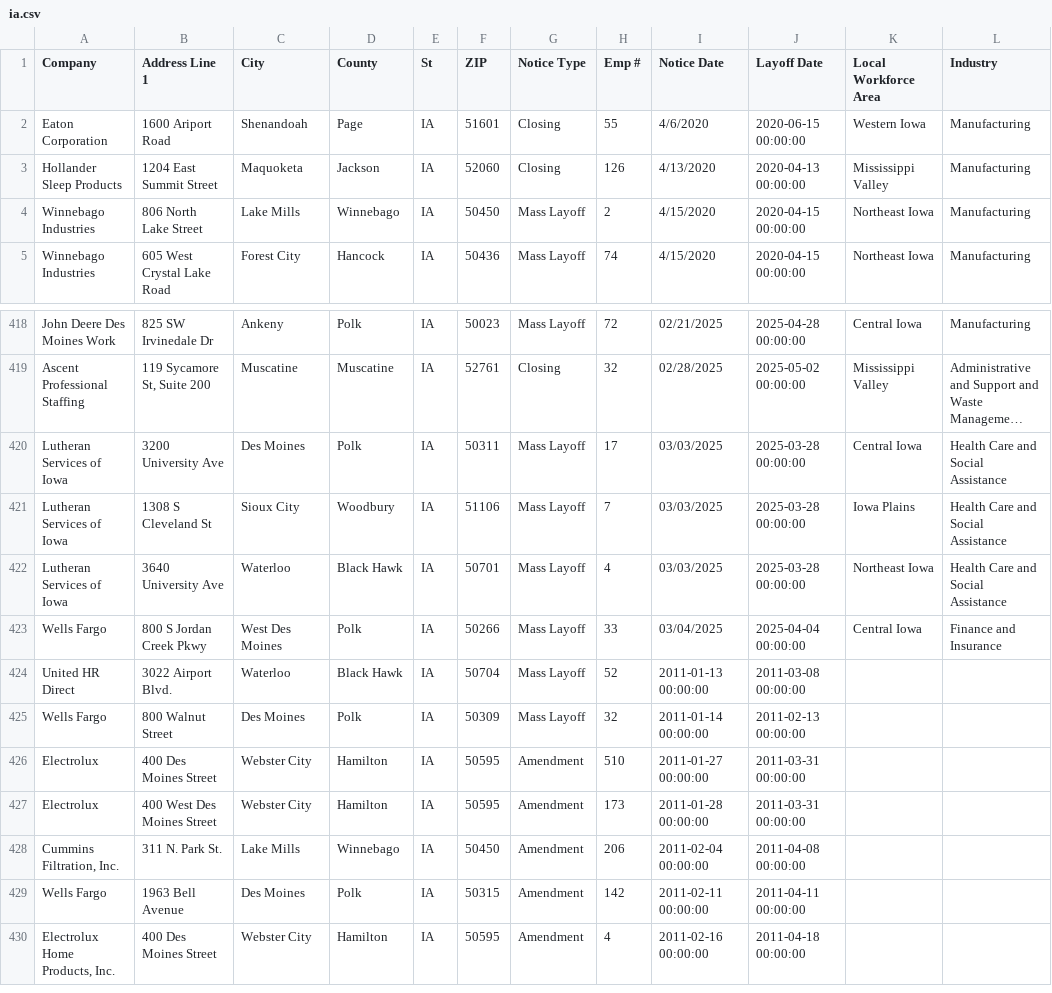
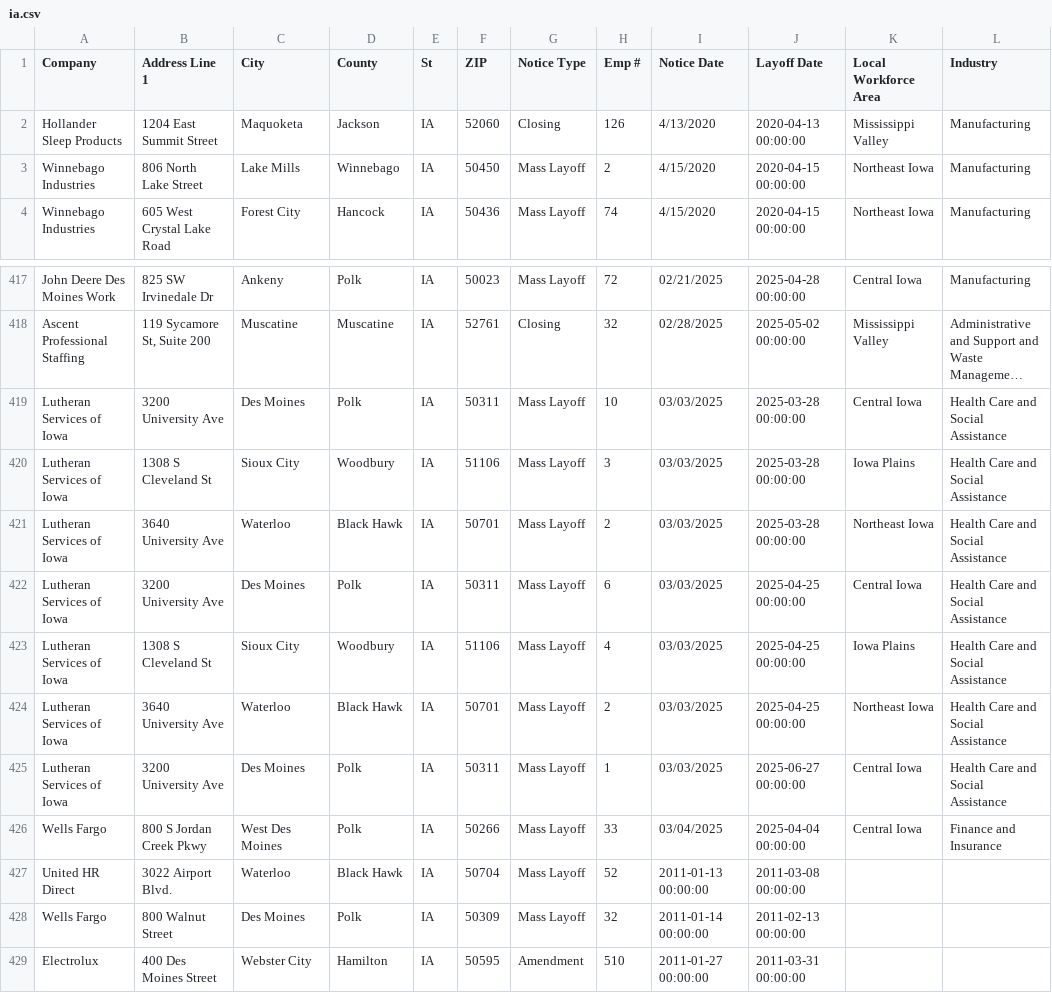
Before and after one commit to rosakettumaki/git-hub-actions-nicar-2025, a CSV file: data/ia.csv, drawn as a sheet; only a part is shown, gaps mark what is left out; the shorter side is filled out with more unchanged rows; long unchanged cells end in …; removed rows and columns are numbered as before the commit, all else as after; the diff names each change by its address in the sheet, - before the commit and + after, or states it on an @@ line.

```diff
--- a/data/ia.csv
+++ b/data/ia.csv
-row 2: Eaton Corporation | 1600 Ariport Road | Shenandoah | Page | IA | 51601 | Closing | 55 | 4/6/2020 | 2020-06-15 00:00:00 | Western Iowa | Manufacturing
-H419 (Emp #): 17
+H419 (Emp #): 10
-H420 (Emp #): 7
+H420 (Emp #): 3
-H421 (Emp #): 4
+H421 (Emp #): 2
+row 422: Lutheran Services of Iowa | 3200 University Ave | Des Moines | Polk | IA | 50311 | Mass Layoff | 6 | 03/03/2025 | 2025-04-25 00:00:00 | Central Iowa | Health Care and Social Assistance
+row 423: Lutheran Services of Iowa | 1308 S Cleveland St | Sioux City | Woodbury | IA | 51106 | Mass Layoff | 4 | 03/03/2025 | 2025-04-25 00:00:00 | Iowa Plains | Health Care and Social Assistance
+row 424: Lutheran Services of Iowa | 3640 University Ave | Waterloo | Black Hawk | IA | 50701 | Mass Layoff | 2 | 03/03/2025 | 2025-04-25 00:00:00 | Northeast Iowa | Health Care and Social Assistance
+row 425: Lutheran Services of Iowa | 3200 University Ave | Des Moines | Polk | IA | 50311 | Mass Layoff | 1 | 03/03/2025 | 2025-06-27 00:00:00 | Central Iowa | Health Care and Social Assistance
```
Also changed, not shown: 1 other file.
